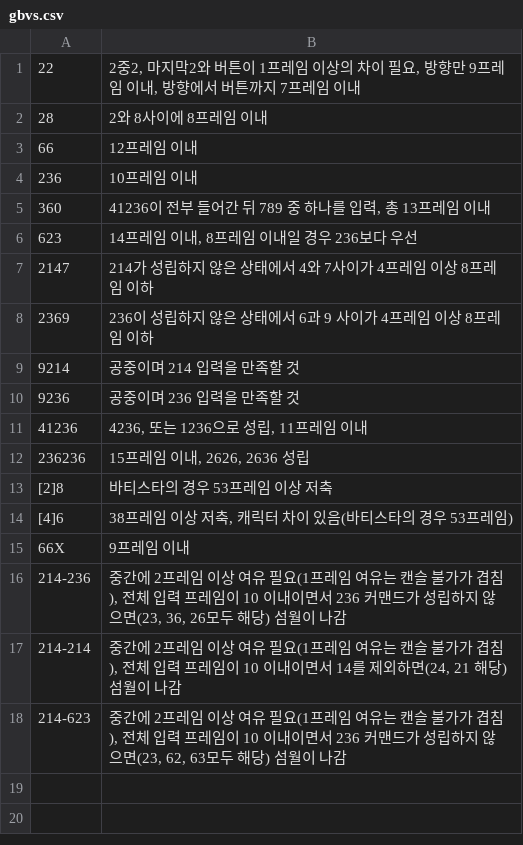
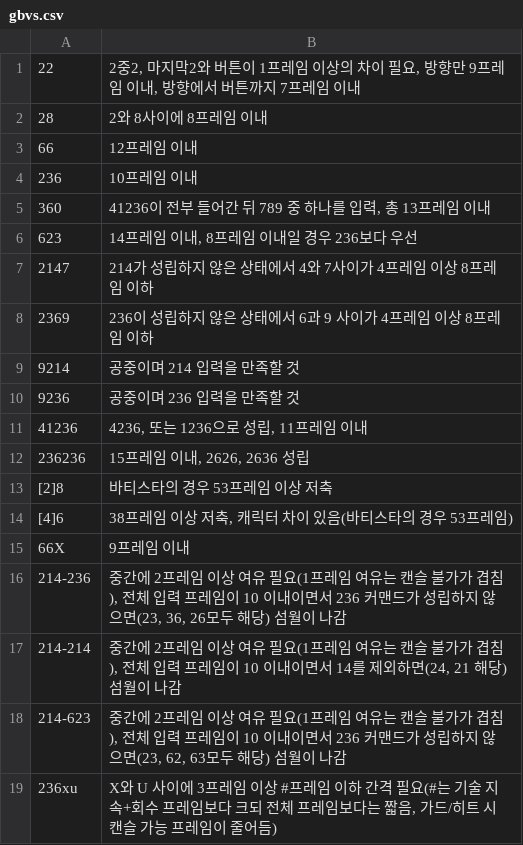
Before and after one commit to kh2human/fg-commands, a CSV file: gbvs.csv, drawn as a sheet.

Commit message:
패턴 추가

```diff
--- a/gbvs.csv
+++ b/gbvs.csv
@@ -18 +18,2 @@
 "214-623","중간에 2프레임 이상 여유 필요(1프레임 여유는 캔슬 불가가 겹침), 전체 입력 프레임이 10 이내이면서 236 커맨드가 성립하지 않으면(23, 62, 63모두 해당) 섬월이 나감"
+"236xu","X와 U 사이에 3프레임 이상 #프레임 이하 간격 필요(#는 기술 지속+회수 프레임보다 크되 전체 프레임보다는 짧음, 가드/히트 시 캔슬 가능 프레임이 줄어듬)"
```
